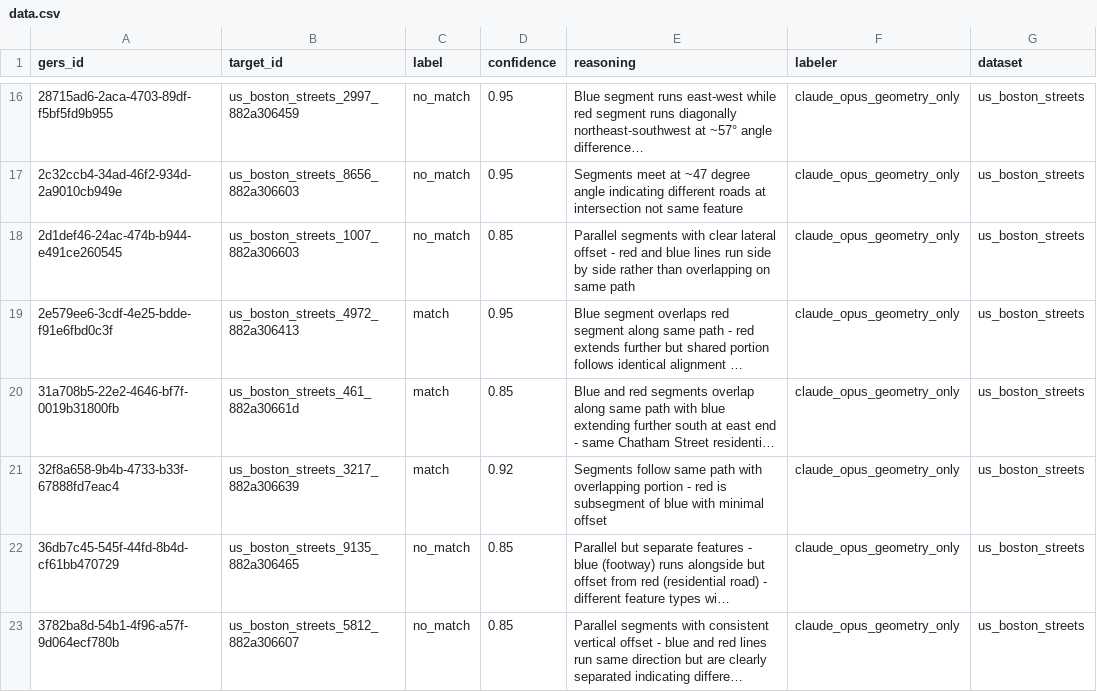
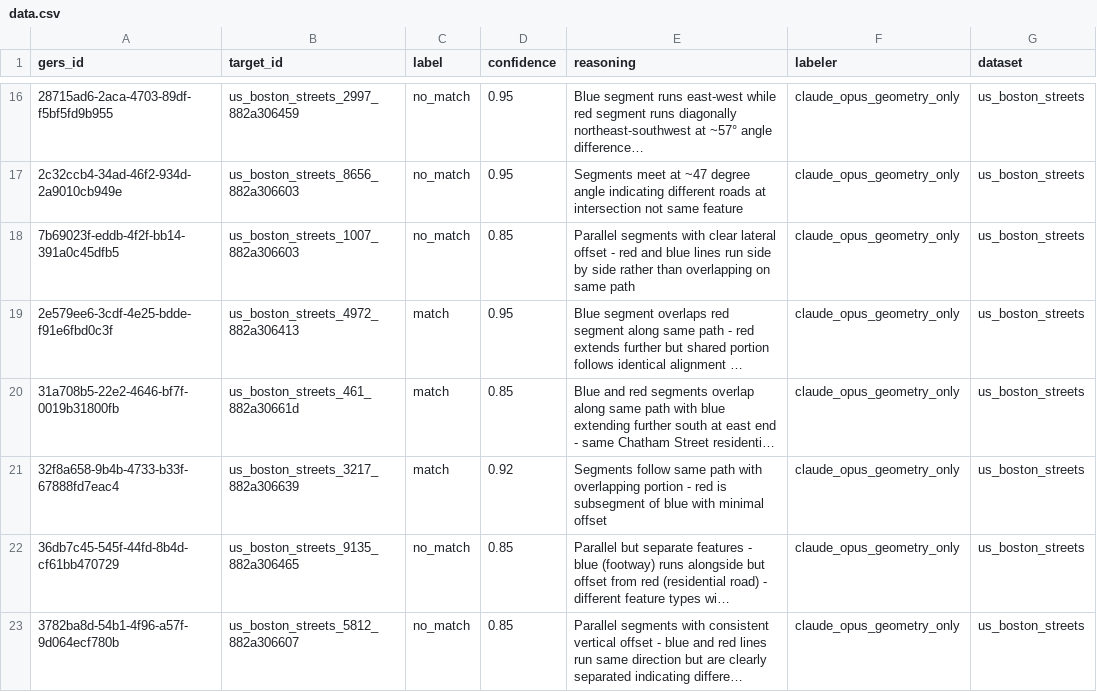
Before and after one commit to brad-richardson/crosswalk, a CSV file: labels/agent/dataset=us_boston_streets/data.csv, drawn as a sheet; only a part is shown, gaps mark what is left out; long unchanged cells end in …; the diff names each change by its address in the sheet, - before the commit and + after, or states it on an @@ line.

```diff
--- a/labels/agent/dataset=us_boston_streets/data.csv
+++ b/labels/agent/dataset=us_boston_streets/data.csv
-A18 (gers_id): 2d1def46-24ac-474b-b944-e491ce260545
+A18 (gers_id): 7b69023f-eddb-4f2f-bb14-391a0c45dfb5
```
Also changed, not shown: labels/human/dataset=gb_london_roads/data.csv, labels/human/dataset=in_mumbai_streets/data.csv, 56 other files.
